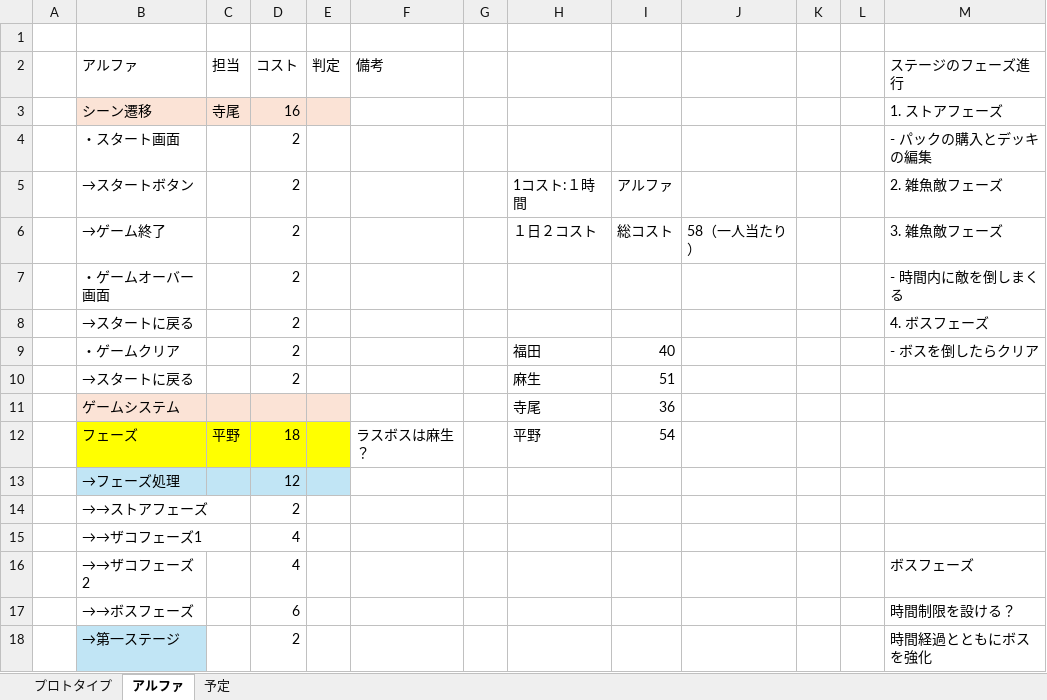
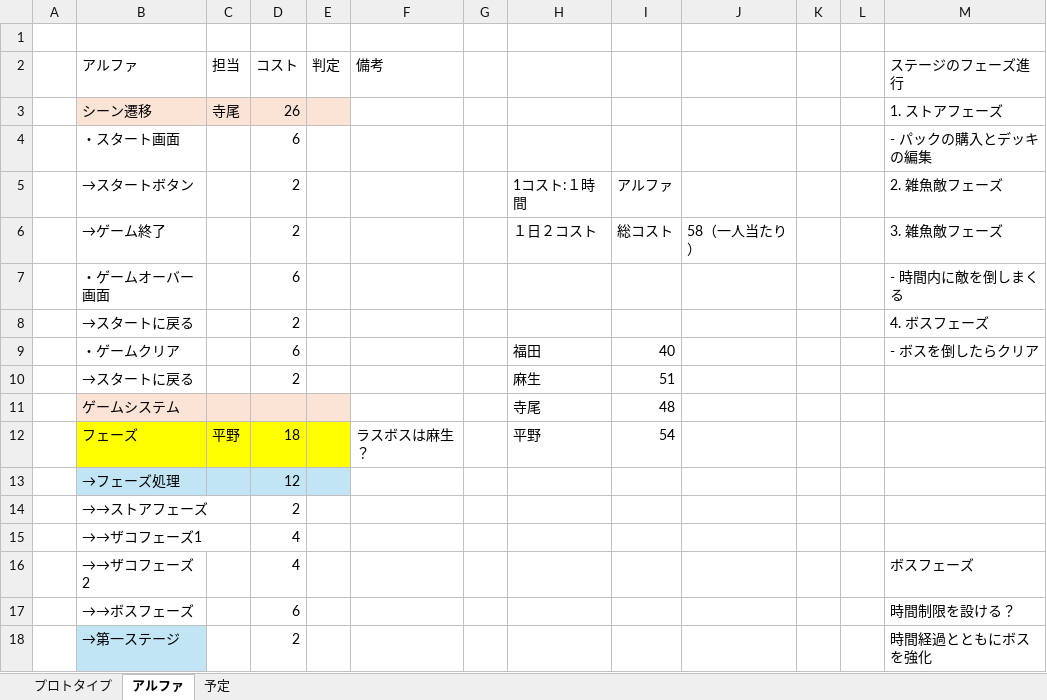
Before and after one commit to asohiroto/http_team, an Excel workbook: DAT_cost.xlsx, sheet アルファ, drawn as a sheet; only a part is shown; values as stored, in another font and other column widths than the file's, no borders; the diff names each change by its address in the sheet, - before the commit and + after, or states it on an @@ line.

Commit message:
自コスト変更

```diff
--- a/DAT_cost.xlsx (sheet アルファ)
+++ b/DAT_cost.xlsx (sheet アルファ)
-D3 (コスト): 16
+D3 (コスト): 26
-D4 (コスト): 2
+D4 (コスト): 6
-D7 (コスト): 2
+D7 (コスト): 6
-D9 (コスト): 2
+D9 (コスト): 6
-I11: 36
+I11: 48
```
